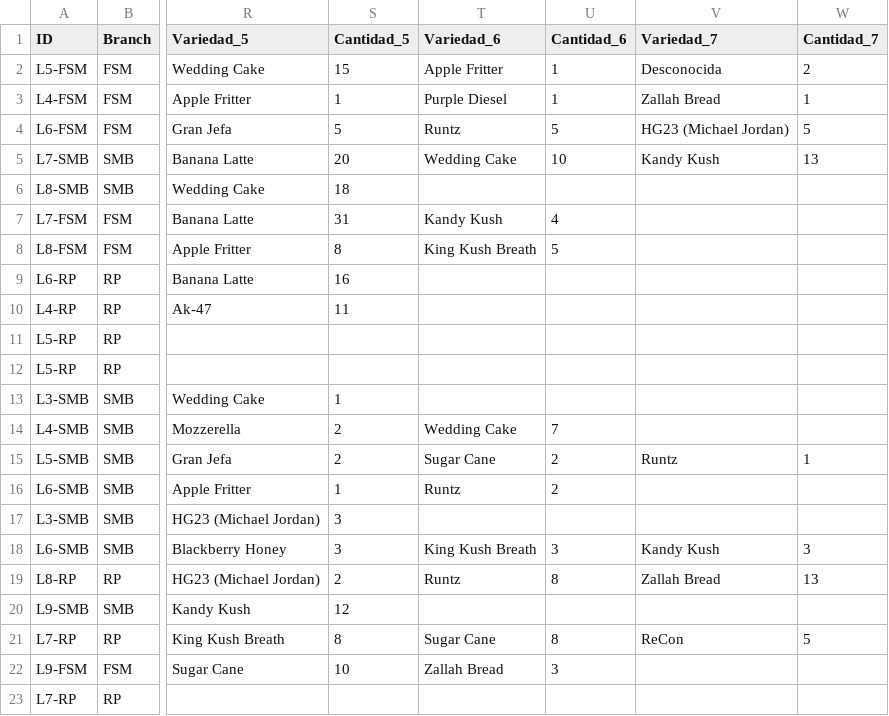
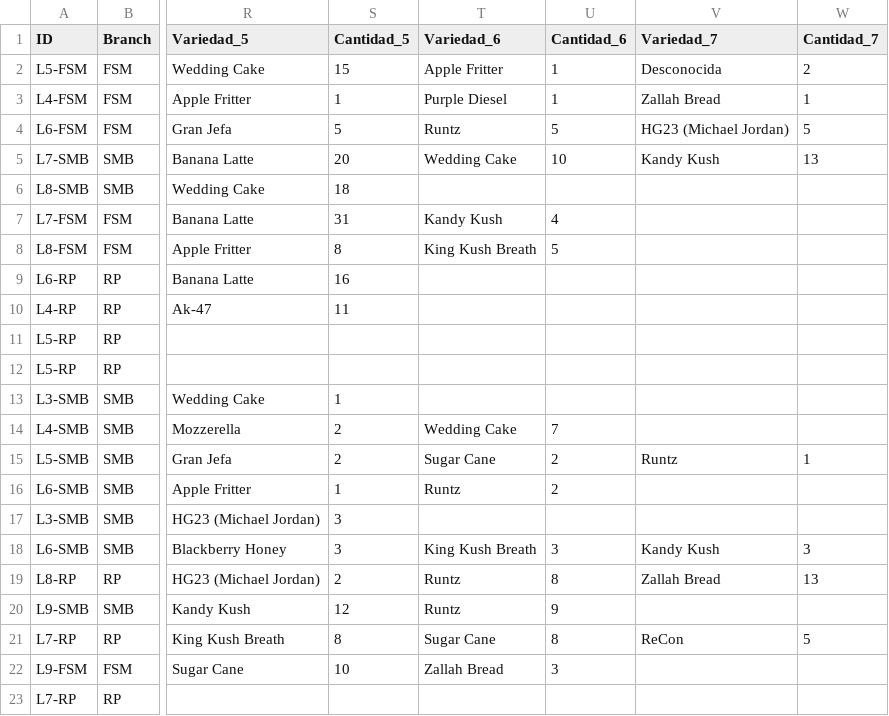
Before and after one commit to ALi3naTEd0/control_lotes, a CSV file: lotes_template.csv, drawn as a sheet; only a part is shown, gaps mark what is left out; the diff names each change by its address in the sheet, - before the commit and + after, or states it on an @@ line.

Commit message:
Actualización 2026-04-01 01:20 Eduardo

```diff
--- a/lotes_template.csv
+++ b/lotes_template.csv
-T20 (Variedad_6): (empty)
+T20 (Variedad_6): Runtz
-U20 (Cantidad_6): (empty)
+U20 (Cantidad_6): 9
```
